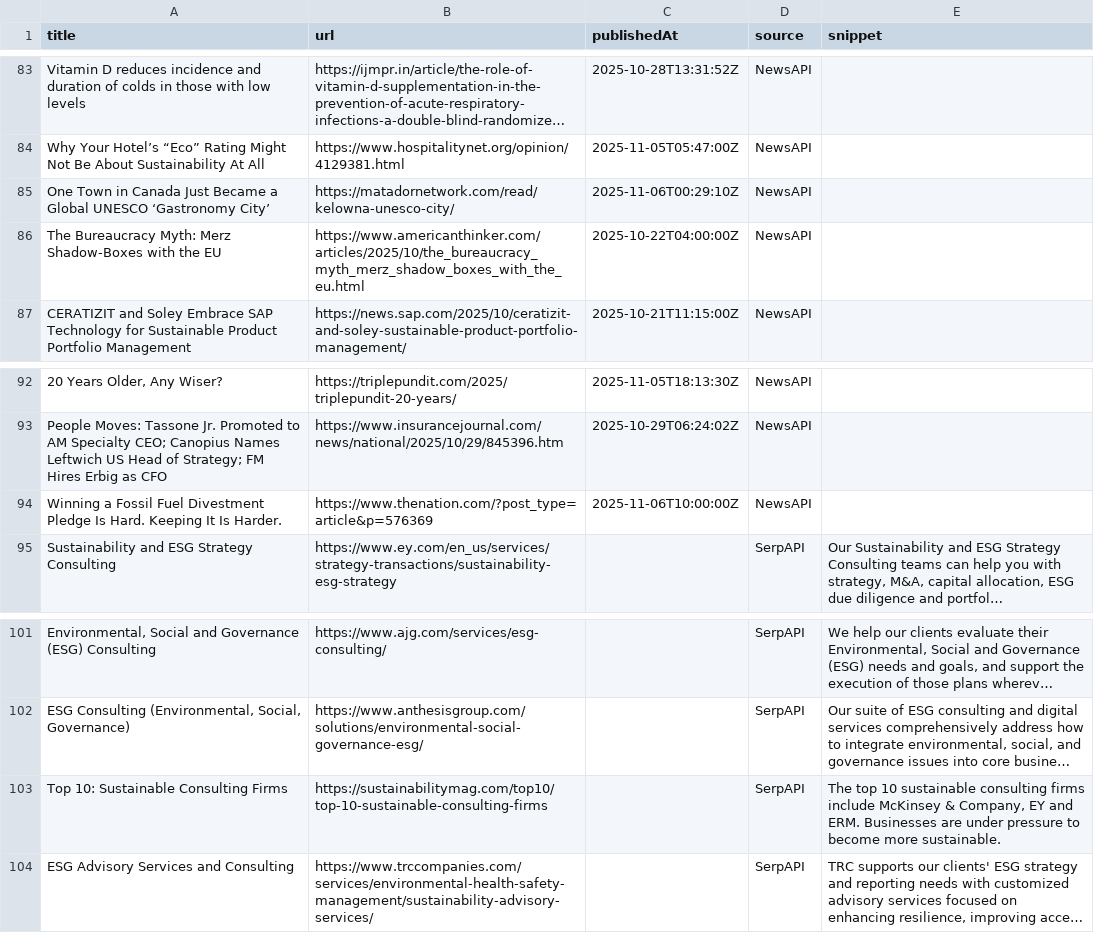
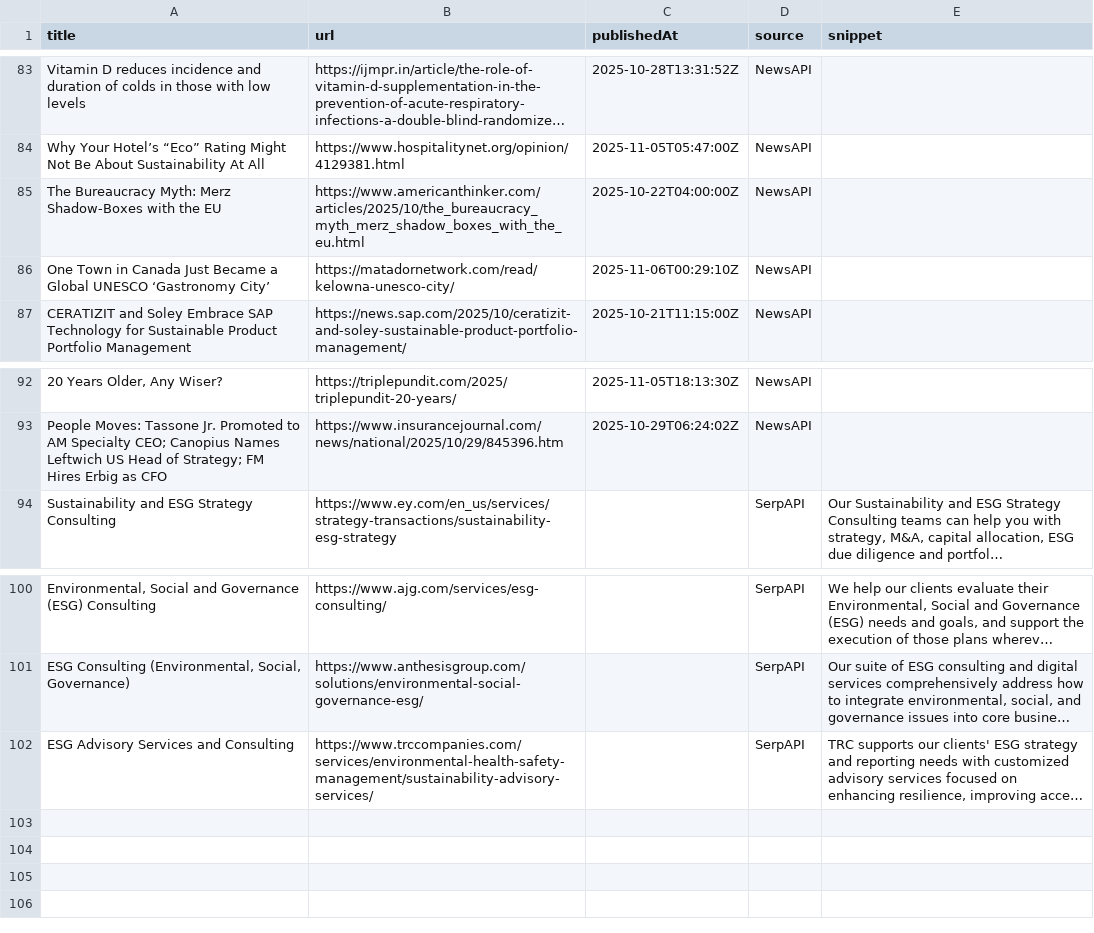
Before and after one commit to media-stack/gb2b-lead-finder, a CSV file: gb2b_leads.csv, drawn as a sheet; only a part is shown, gaps mark what is left out; long unchanged cells end in …; removed rows and columns are numbered as before the commit, all else as after; the diff covers the shown part only; the diff names each change by its address in the sheet, - before the commit and + after, or states it on an @@ line.

```diff
--- a/gb2b_leads.csv
+++ b/gb2b_leads.csv
@@ row 86 moved to row 85: The Bureaucracy Myth: Merz Shadow-Boxes … @@
-row 94: Winning a Fossil Fuel Divestment Pledge Is Hard. Keeping It Is Harder. | https://www.thenation.com/?post_type=article&p=576369 | 2025-11-06T10:00:00Z | NewsAPI
-row 103: Top 10: Sustainable Consulting Firms | https://sustainabilitymag.com/top10/top-10-sustainable-consulting-firms |  | SerpAPI | The top 10 sustainable consulting firms include McKinsey & Company, EY and ERM. Businesses are under pressure to become more sustainable.
```
Also changed, not shown: 3 added rows and 3 removed rows elsewhere in this file.
